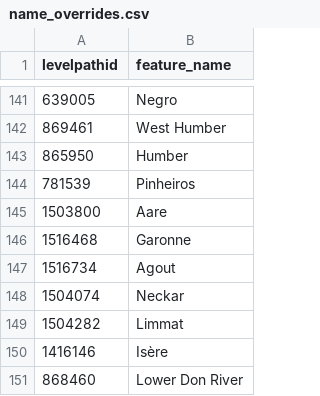
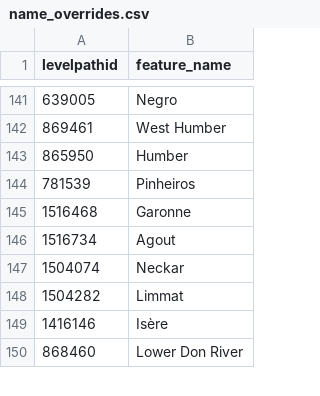
Before and after one commit to sdl60660/river-runner, a CSV file: public/data/name_overrides.csv, drawn as a sheet; only a part is shown, gaps mark what is left out; the diff names each change by its address in the sheet, - before the commit and + after, or states it on an @@ line.

Commit message:
Removing Aare override because that streamlevel overgroups it and incorrectly applies the name to far too many flowlines

```diff
--- a/public/data/name_overrides.csv
+++ b/public/data/name_overrides.csv
-row 145: 1503800 | Aare
```
